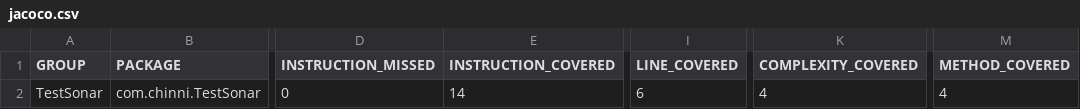
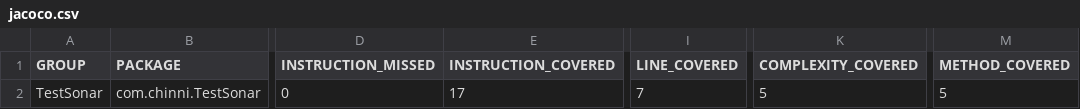
Before and after one commit to chinni-icet/TestSonr, a CSV file: target/site/jacoco/jacoco.csv, drawn as a sheet; only a part is shown, gaps mark what is left out; the diff names each change by its address in the sheet, - before the commit and + after, or states it on an @@ line.

```diff
--- a/target/site/jacoco/jacoco.csv
+++ b/target/site/jacoco/jacoco.csv
-E2 (INSTRUCTION_COVERED): 14
+E2 (INSTRUCTION_COVERED): 17
-I2 (LINE_COVERED): 6
+I2 (LINE_COVERED): 7
-K2 (COMPLEXITY_COVERED): 4
+K2 (COMPLEXITY_COVERED): 5
-M2 (METHOD_COVERED): 4
+M2 (METHOD_COVERED): 5
```
Also changed, not shown: 17 other files.
